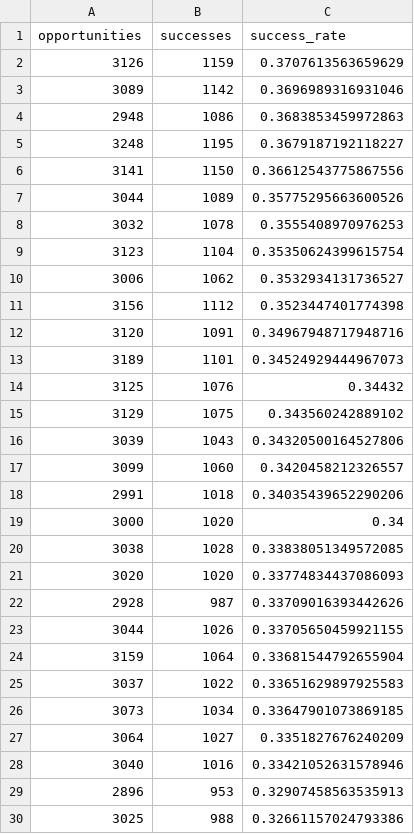
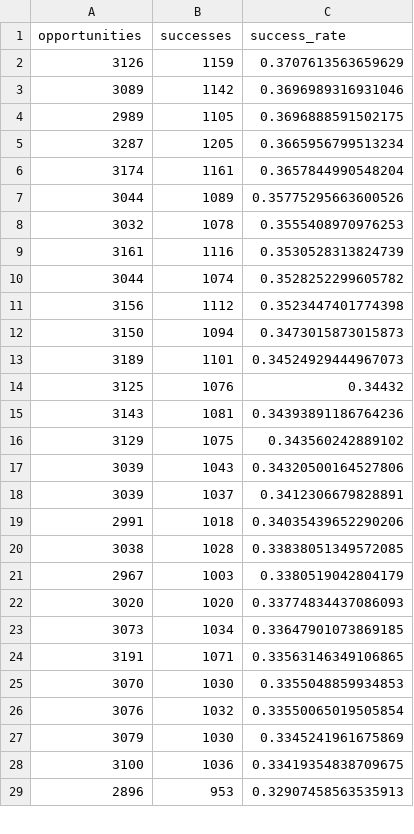
Before and after one commit to cadegadman/gadmananalytics, a CSV file: data/2026/team_leaderboard.csv, drawn as a sheet; only a part is shown; removed rows and columns are numbered as before the commit, all else as after; the diff covers the shown part only; the diff names each change by its address in the sheet, - before the commit and + after, or states it on an @@ line.

```diff
--- a/data/2026/team_leaderboard.csv
+++ b/data/2026/team_leaderboard.csv
-row 4: 2948 | 1086 | 0.3683853459972863
-row 5: 3248 | 1195 | 0.3679187192118227
-row 6: 3141 | 1150 | 0.36612543775867556
+row 4: 2989 | 1105 | 0.3696888591502175
+row 5: 3287 | 1205 | 0.3665956799513234
+row 6: 3174 | 1161 | 0.3657844990548204
-row 9: 3123 | 1104 | 0.35350624399615754
-row 10: 3006 | 1062 | 0.3532934131736527
+row 9: 3161 | 1116 | 0.3530528313824739
+row 10: 3044 | 1074 | 0.3528252299605782
-row 12: 3120 | 1091 | 0.34967948717948716
+row 12: 3150 | 1094 | 0.3473015873015873
+row 15: 3143 | 1081 | 0.34393891186764236
-row 17: 3099 | 1060 | 0.3420458212326557
+row 18: 3039 | 1037 | 0.3412306679828891
-row 19: 3000 | 1020 | 0.34
+row 21: 2967 | 1003 | 0.3380519042804179
-row 22: 2928 | 987 | 0.33709016393442626
-row 23: 3044 | 1026 | 0.33705650459921155
-row 24: 3159 | 1064 | 0.33681544792655904
-row 25: 3037 | 1022 | 0.33651629897925583
-row 27: 3064 | 1027 | 0.3351827676240209
-row 28: 3040 | 1016 | 0.33421052631578946
+row 24: 3191 | 1071 | 0.33563146349106865
+row 25: 3070 | 1030 | 0.3355048859934853
+row 26: 3076 | 1032 | 0.33550065019505854
+row 27: 3079 | 1030 | 0.3345241961675869
+row 28: 3100 | 1036 | 0.33419354838709675
-row 30: 3025 | 988 | 0.32661157024793386
```
Also changed, not shown: 2 added rows and 1 removed row elsewhere in this file, data/2026/player_leaderboard.csv.
